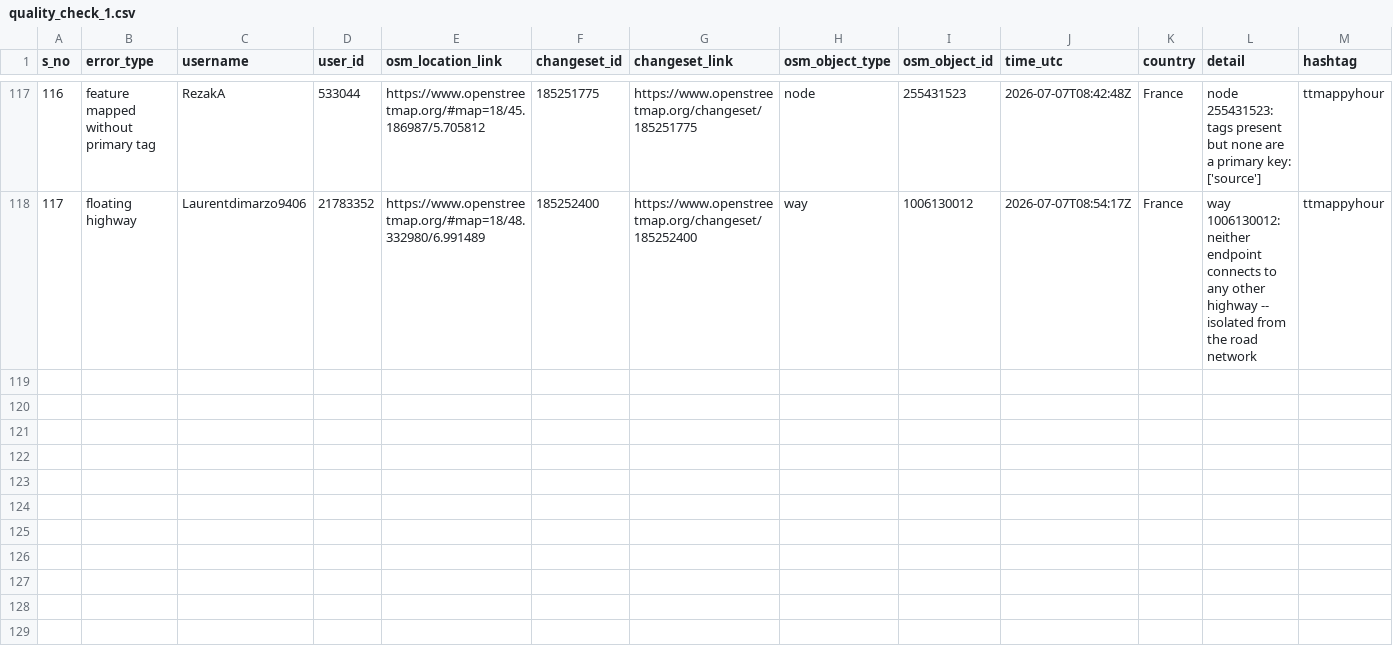
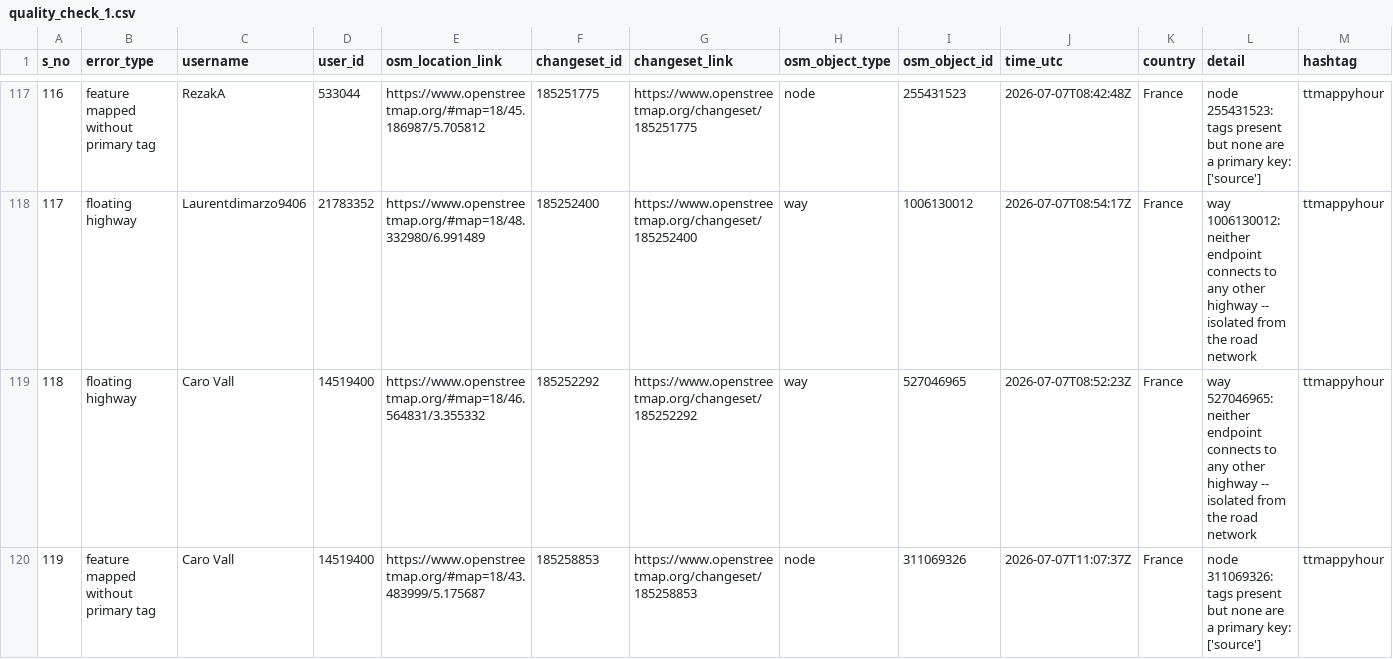
Before and after one commit to KingVik-Planet/OSM_QC_ttmappyhour, a CSV file: data/quality_check_1.csv, drawn as a sheet; only a part is shown, gaps mark what is left out; the diff names each change by its address in the sheet, - before the commit and + after, or states it on an @@ line.

```diff
--- a/data/quality_check_1.csv
+++ b/data/quality_check_1.csv
+row 119: 118 | floating highway | Caro Vall | 14519400 | https://www.openstreetmap.org/#map=18/46.564831/3.355332 | 185252292 | https://www.openstreetmap.org/changeset/185252292 | way | 527046965 | 2026-07-07T08:52:23Z | France | way 527046965: neither endpoint connects to any other highway -- isolated from the road network | ttmappyhour
+row 120: 119 | feature mapped without primary tag | Caro Vall | 14519400 | https://www.openstreetmap.org/#map=18/43.483999/5.175687 | 185258853 | https://www.openstreetmap.org/changeset/185258853 | node | 311069326 | 2026-07-07T11:07:37Z | France | node 311069326: tags present but none are a primary key: ['source'] | ttmappyhour
```
Also changed, not shown: 3 other files.
